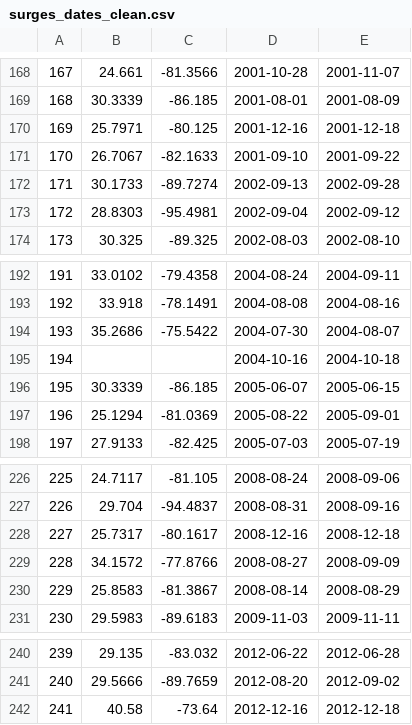
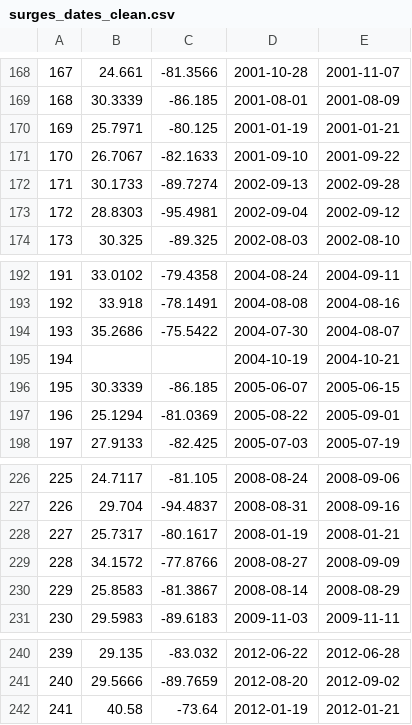
Before and after one commit to jordandalt/StormSurge, a CSV file: output/surges_dates_clean.csv, drawn as a sheet; only a part is shown, gaps mark what is left out; the diff covers the shown part only.

```diff
--- a/output/surges_dates_clean.csv
+++ b/output/surges_dates_clean.csv
@@ -169,3 +169,3 @@
 168,30.3339,-86.185,2001-08-01,2001-08-09
-169,25.7971,-80.125,2001-12-16,2001-12-18
+169,25.7971,-80.125,2001-01-19,2001-01-21
 170,26.7067,-82.1633,2001-09-10,2001-09-22
@@ -194,3 +194,3 @@
 193,35.2686,-75.5422,2004-07-30,2004-08-07
-194,,,2004-10-16,2004-10-18
+194,,,2004-10-19,2004-10-21
 195,30.3339,-86.185,2005-06-07,2005-06-15
@@ -227,3 +227,3 @@
 226,29.704,-94.4837,2008-08-31,2008-09-16
-227,25.7317,-80.1617,2008-12-16,2008-12-18
+227,25.7317,-80.1617,2008-01-19,2008-01-21
 228,34.1572,-77.8766,2008-08-27,2008-09-09
@@ -241,2 +241,2 @@
 240,29.5666,-89.7659,2012-08-20,2012-09-02
-241,40.58,-73.64,2012-12-16,2012-12-18
+241,40.58,-73.64,2012-01-19,2012-01-21
```
Also changed, not shown: 14 edited cells elsewhere in this file, output/station_completeness_data.csv, output/station_percentile_data.csv, 8 other files.
